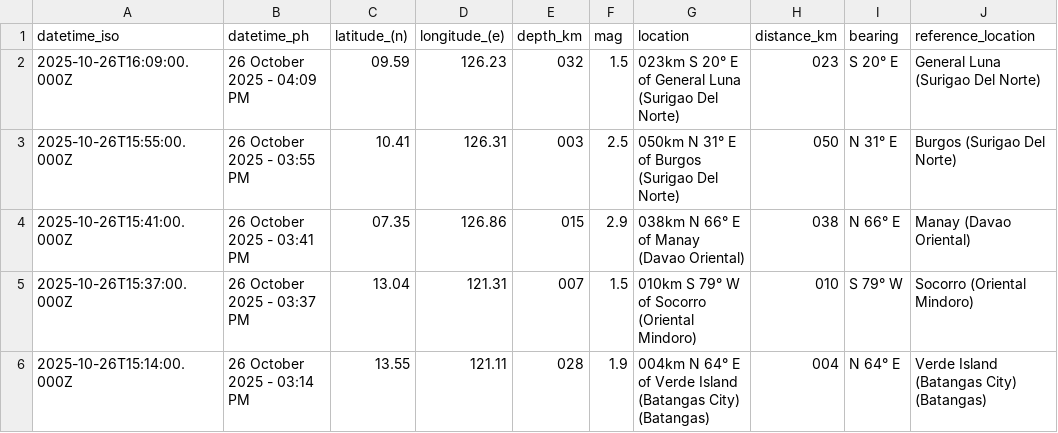
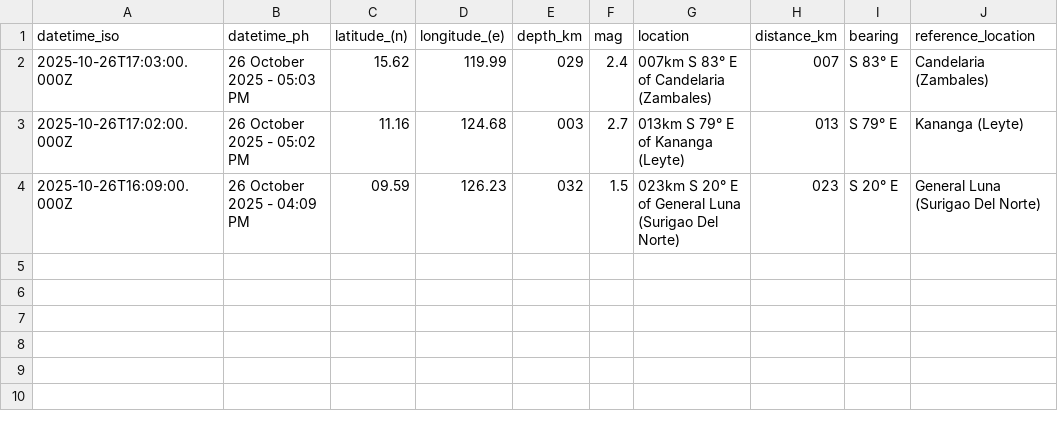
Before and after one commit to Waytii/chamthesleeptalker, a CSV file: earthquakes_past_hour.csv, drawn as a sheet; removed rows and columns are numbered as before the commit, all else as after; the diff names each change by its address in the sheet, - before the commit and + after, or states it on an @@ line.

```diff
--- a/earthquakes_past_hour.csv
+++ b/earthquakes_past_hour.csv
+row 2: 2025-10-26T17:03:00.000Z | 26 October 2025 - 05:03 PM | 15.62 | 119.99 | 029 | 2.4 | 007km S 83° E of Candelaria (Zambales) | 007 | S 83° E | Candelaria (Zambales)
+row 3: 2025-10-26T17:02:00.000Z | 26 October 2025 - 05:02 PM | 11.16 | 124.68 | 003 | 2.7 | 013km S 79° E of Kananga (Leyte) | 013 | S 79° E | Kananga (Leyte)
-row 3: 2025-10-26T15:55:00.000Z | 26 October 2025 - 03:55 PM | 10.41 | 126.31 | 003 | 2.5 | 050km N 31° E of Burgos (Surigao Del Norte) | 050 | N 31° E | Burgos (Surigao Del Norte)
-row 4: 2025-10-26T15:41:00.000Z | 26 October 2025 - 03:41 PM | 07.35 | 126.86 | 015 | 2.9 | 038km N 66° E of Manay (Davao Oriental) | 038 | N 66° E | Manay (Davao Oriental)
-row 5: 2025-10-26T15:37:00.000Z | 26 October 2025 - 03:37 PM | 13.04 | 121.31 | 007 | 1.5 | 010km S 79° W of Socorro (Oriental Mindoro) | 010 | S 79° W | Socorro (Oriental Mindoro)
-row 6: 2025-10-26T15:14:00.000Z | 26 October 2025 - 03:14 PM | 13.55 | 121.11 | 028 | 1.9 | 004km N 64° E of Verde Island (Batangas City) (Batangas) | 004 | N 64° E | Verde Island (Batangas City) (Batangas)
```
Also changed, not shown: earthquakes.csv, earthquakes_past_24_hours.csv, 5 other files.
